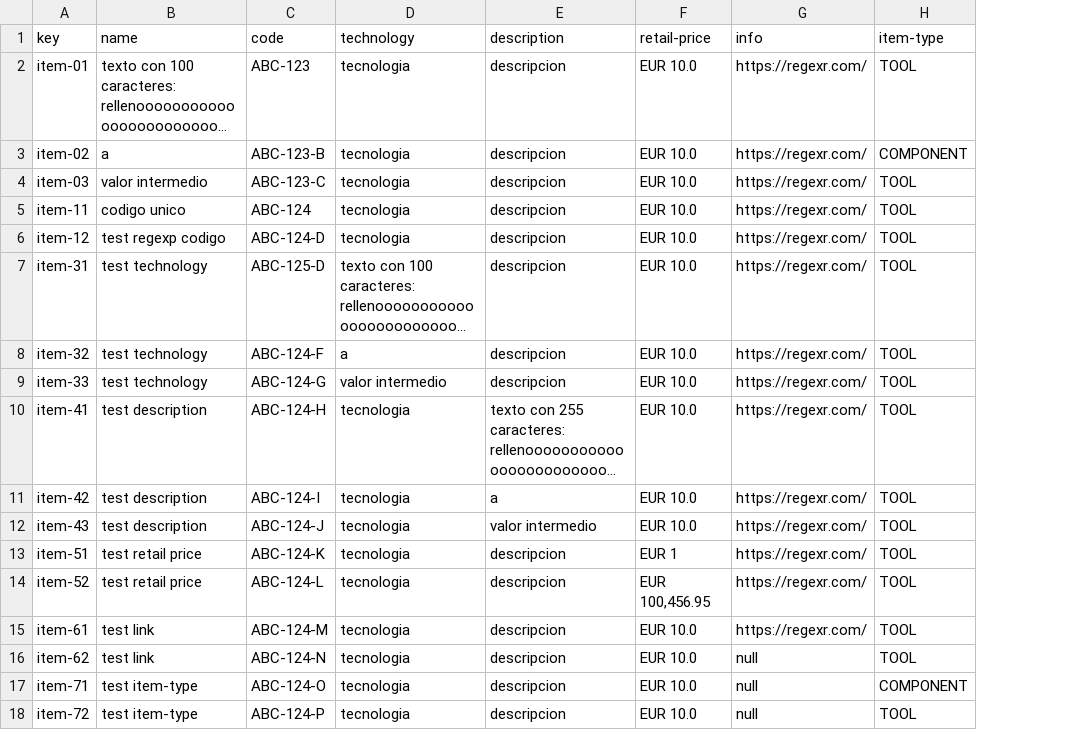
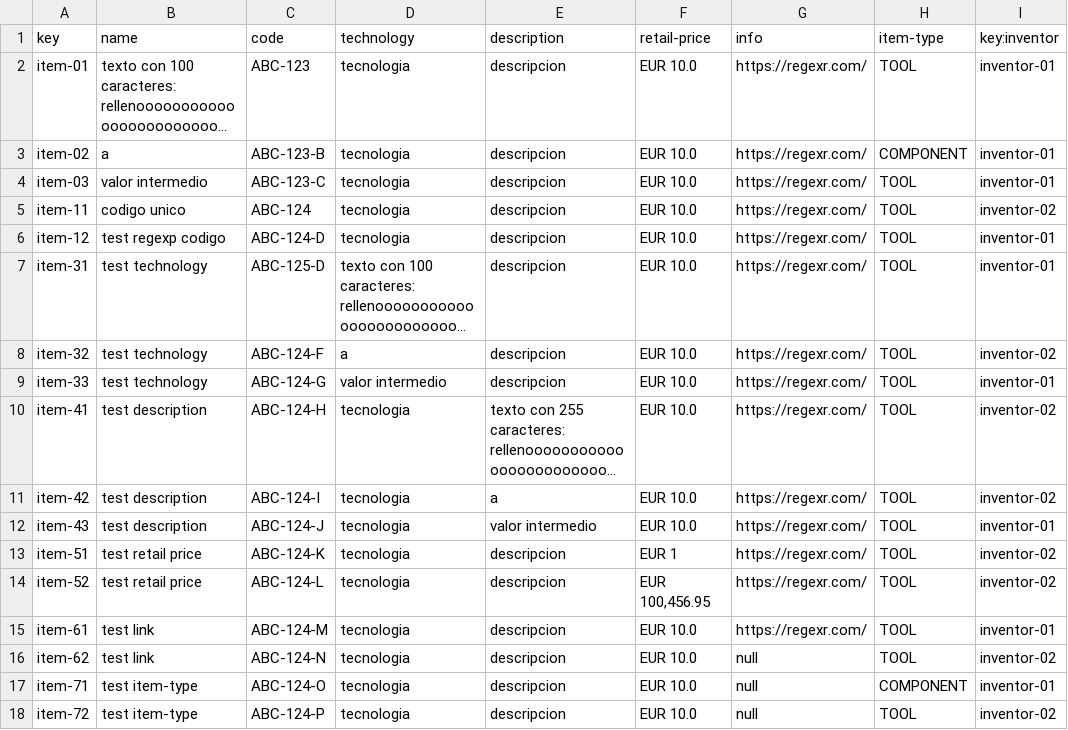
Before and after one commit to RafaJF/Acme-Toolkits, a CSV file: src/main/webapp/WEB-INF/resources/sample-data/item.csv, drawn as a sheet; long unchanged cells end in …; the diff names each change by its address in the sheet, - before the commit and + after, or states it on an @@ line.

```diff
--- a/src/main/webapp/WEB-INF/resources/sample-data/item.csv
+++ b/src/main/webapp/WEB-INF/resources/sample-data/item.csv
+column I (key:inventor), rows 2-18: inventor-01 | inventor-01 | inventor-01 | inventor-02 | inventor-01 | inventor-01 | inventor-02 | inventor-01 | inventor-02 | inventor-02 | inventor-01 | inventor-02 | inventor-02 | inventor-01 | inventor-02 | inventor-01 | inventor-02
```
Also changed, not shown: src/main/webapp/WEB-INF/resources/sample-data/quantity.csv, 6 other files.
